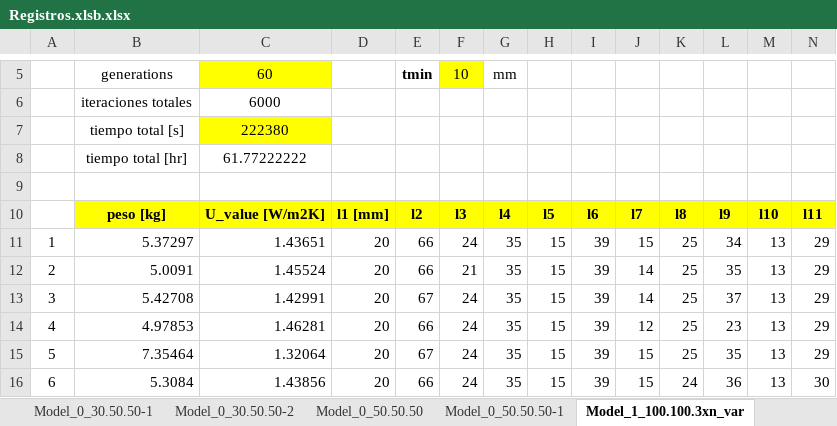
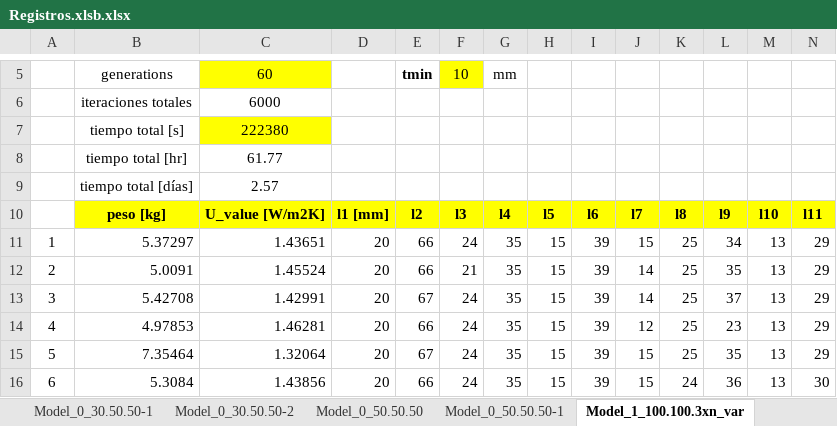
Before and after one commit to SoledadChubretovic/Tesis, an Excel workbook: Registros.xlsb.xlsx, sheet Model_1_100.100.3xn_var, drawn as a sheet; only a part is shown, gaps mark what is left out; values as stored, in another font and other column widths than the file's, no borders; charts and pictures not drawn; rows hold the shown columns only; the diff covers the shown part only; the diff names each change by its address in the sheet, - before the commit and + after, or states it on an @@ line.

```diff
--- a/Registros.xlsb.xlsx (sheet Model_1_100.100.3xn_var)
+++ b/Registros.xlsb.xlsx (sheet Model_1_100.100.3xn_var)
-C8: 61.77222222
+C8: 61.77
-row 9: (empty)
+row 9:  | tiempo total [días] | 2.57
```
Also changed, not shown: 29 removed rows elsewhere in this sheet, sheet Model_1_60.60.5xn_var, other sheet tabs, formulas that keep their value, charts or pictures, 5 other files.
